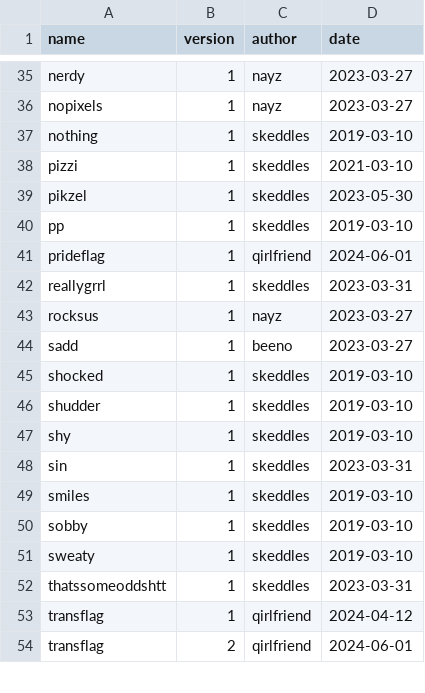
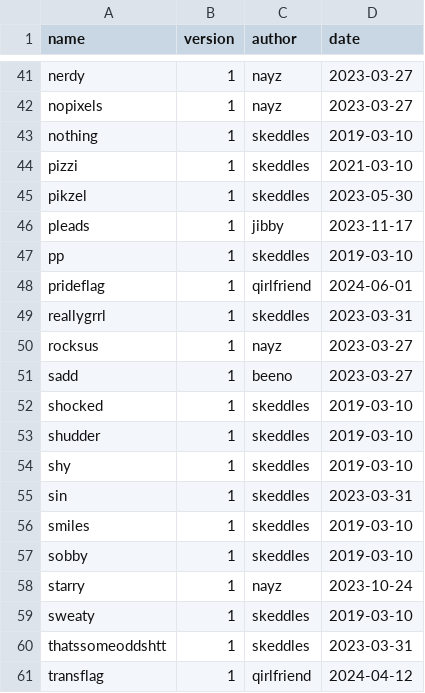
Before and after one commit to lospec/emoji-archive, a CSV file: credits.csv, drawn as a sheet; only a part is shown, gaps mark what is left out; the shorter side is filled out with more unchanged rows; the diff covers the shown part only; the diff names each change by its address in the sheet, - before the commit and + after, or states it on an @@ line.

```diff
--- a/credits.csv
+++ b/credits.csv
+row 46: pleads | 1 | jibby | 2023-11-17
+row 58: starry | 1 | nayz | 2023-10-24
```
Also changed, not shown: 7 added rows and 2 edited cells elsewhere in this file, 9 other files.
